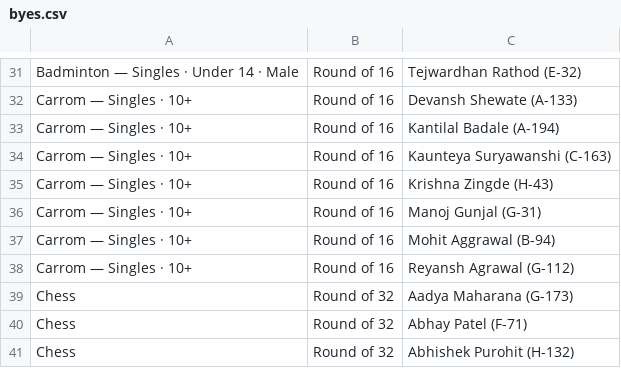
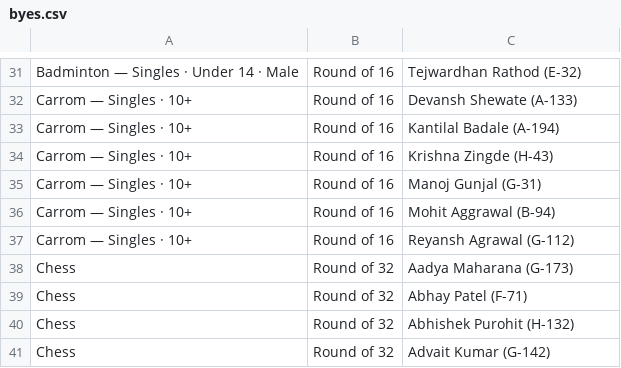
Before and after one commit to kaunteya/jade-indoor, a CSV file: schedules/data/byes.csv, drawn as a sheet; only a part is shown, gaps mark what is left out; the shorter side is filled out with more unchanged rows.

```diff
--- a/schedules/data/byes.csv
+++ b/schedules/data/byes.csv
@@ -33,3 +33,2 @@ Carrom — Singles · 10+,Round of 16,Devansh Shewate (A-133)
 Carrom — Singles · 10+,Round of 16,Kantilal Badale (A-194)
-Carrom — Singles · 10+,Round of 16,Kaunteya Suryawanshi (C-163)
 Carrom — Singles · 10+,Round of 16,Krishna Zingde (H-43)
```
Also changed, not shown: schedules/data/carrom-singles.csv, 2 other files.
